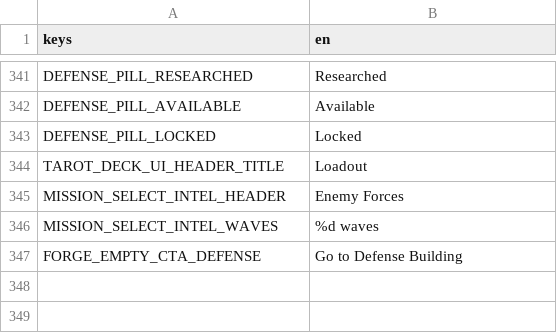
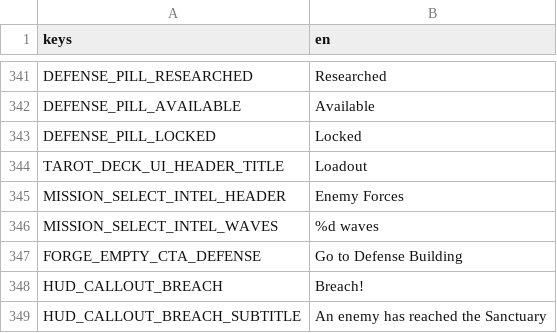
Before and after one commit to VickneshHolmesglen/TDEF, a CSV file: assets/localization/strings.csv, drawn as a sheet; only a part is shown, gaps mark what is left out; the diff names each change by its address in the sheet, - before the commit and + after, or states it on an @@ line.

```diff
--- a/assets/localization/strings.csv
+++ b/assets/localization/strings.csv
+row 348: HUD_CALLOUT_BREACH | Breach!
+row 349: HUD_CALLOUT_BREACH_SUBTITLE | An enemy has reached the Sanctuary
```
Also changed, not shown: 1 other file.
